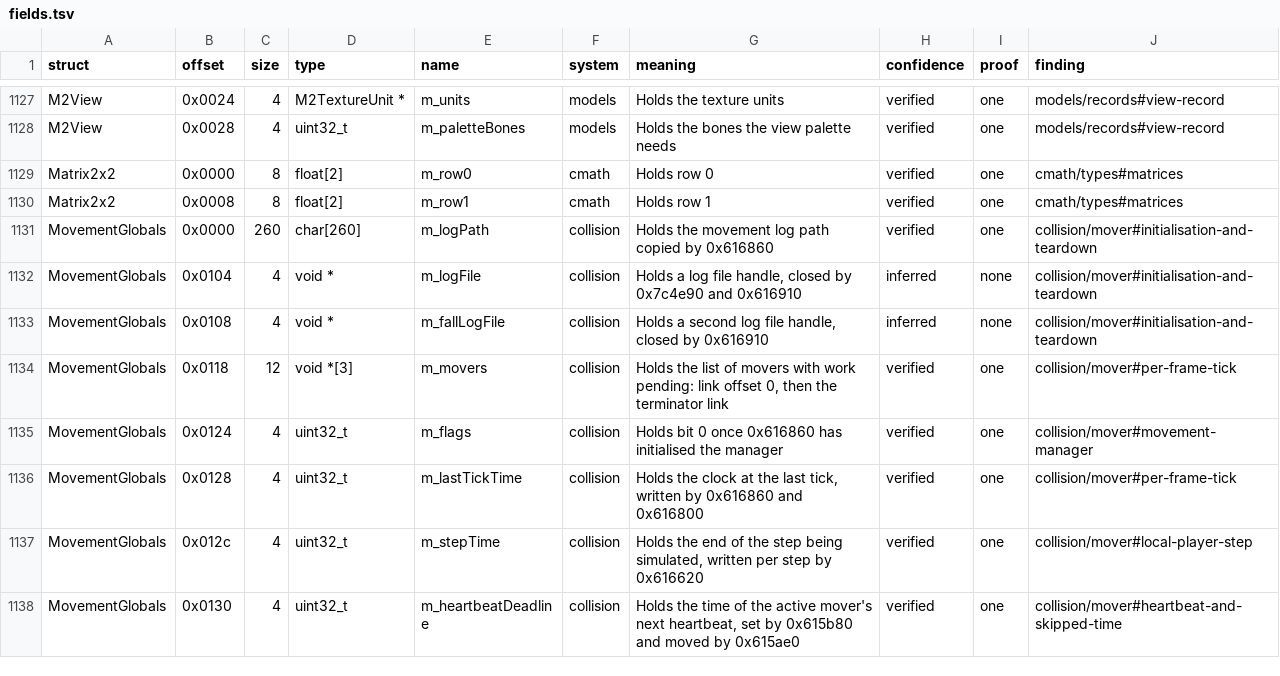
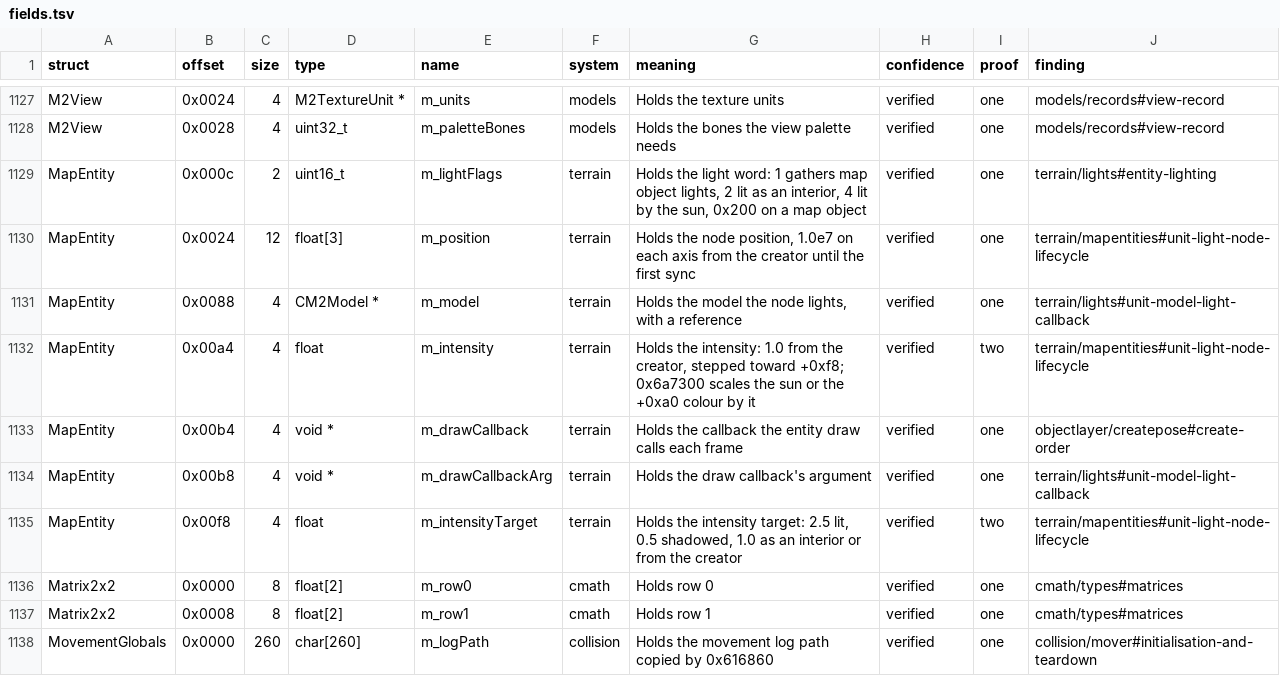
Before and after one commit to samwhosung/benilla-re, a TSV file: symbols/fields.tsv, drawn as a sheet; only a part is shown, gaps mark what is left out; the shorter side is filled out with more unchanged rows.

```diff
--- a/symbols/fields.tsv
+++ b/symbols/fields.tsv
@@ -1128,2 +1128,9 @@ M2View	0x0024	4	M2TextureUnit *	m_units	models	Holds the texture units	verified
 M2View	0x0028	4	uint32_t	m_paletteBones	models	Holds the bones the view palette needs	verified	one	models/records#view-record
+MapEntity	0x000c	2	uint16_t	m_lightFlags	terrain	Holds the light word: 1 gathers map object lights, 2 lit as an interior, 4 lit by the sun, 0x200 on a map object	verified	one	terrain/lights#entity-lighting
+MapEntity	0x0024	12	float[3]	m_position	terrain	Holds the node position, 1.0e7 on each axis from the creator until the first sync	verified	one	terrain/mapentities#unit-light-node-lifecycle
+MapEntity	0x0088	4	CM2Model *	m_model	terrain	Holds the model the node lights, with a reference	verified	one	terrain/lights#unit-model-light-callback
+MapEntity	0x00a4	4	float	m_intensity	terrain	Holds the intensity: 1.0 from the creator, stepped toward +0xf8; 0x6a7300 scales the sun or the +0xa0 colour by it	verified	two	terrain/mapentities#unit-light-node-lifecycle
+MapEntity	0x00b4	4	void *	m_drawCallback	terrain	Holds the callback the entity draw calls each frame	verified	one	objectlayer/createpose#create-order
+MapEntity	0x00b8	4	void *	m_drawCallbackArg	terrain	Holds the draw callback's argument	verified	one	terrain/lights#unit-model-light-callback
+MapEntity	0x00f8	4	float	m_intensityTarget	terrain	Holds the intensity target: 2.5 lit, 0.5 shadowed, 1.0 as an interior or from the creator	verified	two	terrain/mapentities#unit-light-node-lifecycle
 Matrix2x2	0x0000	8	float[2]	m_row0	cmath	Holds row 0	verified	one	cmath/types#matrices
```
Also changed, not shown: symbols/globals.tsv, symbols/structs.tsv, 6 other files.
